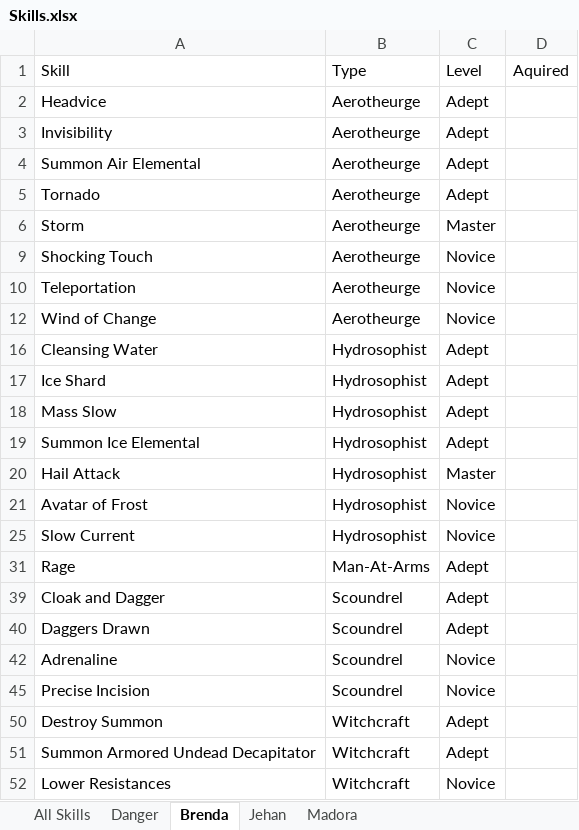
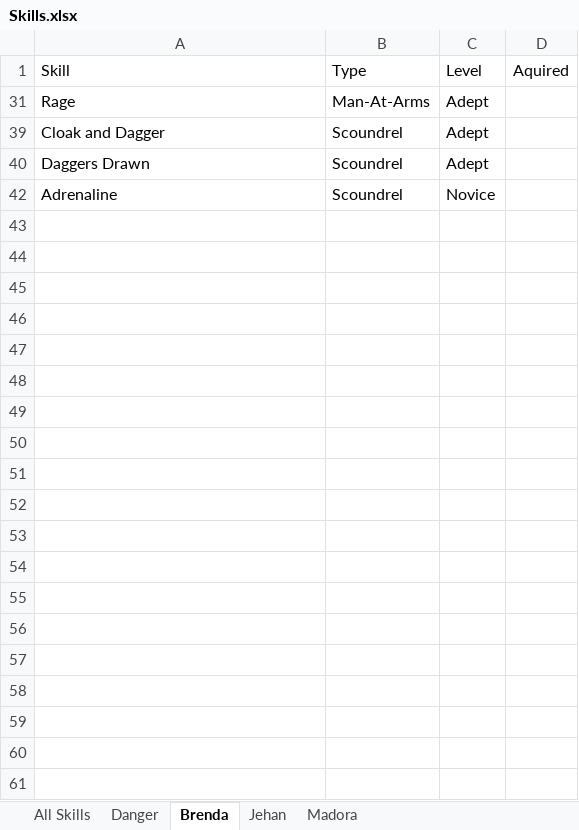
Before and after one commit to jerturowetz/notes, an Excel workbook: divinity/Skills.xlsx, sheet Brenda, drawn as a sheet; values as stored, in another font and other column widths than the file's, no borders; table styles not drawn; the diff names each change by its address in the sheet, - before the commit and + after, or states it on an @@ line.

```diff
--- a/divinity/Skills.xlsx (sheet Brenda)
+++ b/divinity/Skills.xlsx (sheet Brenda)
@@ row 2 hidden: Headvice | Aerotheurge | Adept @@
@@ row 3 hidden: Invisibility | Aerotheurge | Adept @@
@@ row 4 hidden: Summon Air Elemental | Aerotheurge | Adept @@
@@ row 5 hidden: Tornado | Aerotheurge | Adept @@
@@ row 6 hidden: Storm | Aerotheurge | Master @@
@@ row 9 hidden: Shocking Touch | Aerotheurge | Novice @@
@@ row 10 hidden: Teleportation | Aerotheurge | Novice @@
@@ row 12 hidden: Wind of Change | Aerotheurge | Novice @@
@@ row 16 hidden: Cleansing Water | Hydrosophist | Adept @@
@@ row 17 hidden: Ice Shard | Hydrosophist | Adept @@
@@ row 18 hidden: Mass Slow | Hydrosophist | Adept @@
@@ row 19 hidden: Summon Ice Elemental | Hydrosophist | Adept @@
@@ row 20 hidden: Hail Attack | Hydrosophist | Master @@
@@ row 21 hidden: Avatar of Frost | Hydrosophist | Novice @@
@@ row 25 hidden: Slow Current | Hydrosophist | Novice @@
-row 45: Precise Incision | Scoundrel | Novice
@@ row 50 hidden: Destroy Summon | Witchcraft | Adept @@
@@ row 51 hidden: Summon Armored Undead Decapitator | Witchcraft | Adept @@
@@ row 52 hidden: Lower Resistances | Witchcraft | Novice @@
```
Also changed, not shown: sheet Jehan, sheet Danger, sheet All Skills, hidden cells, 5 other files.
